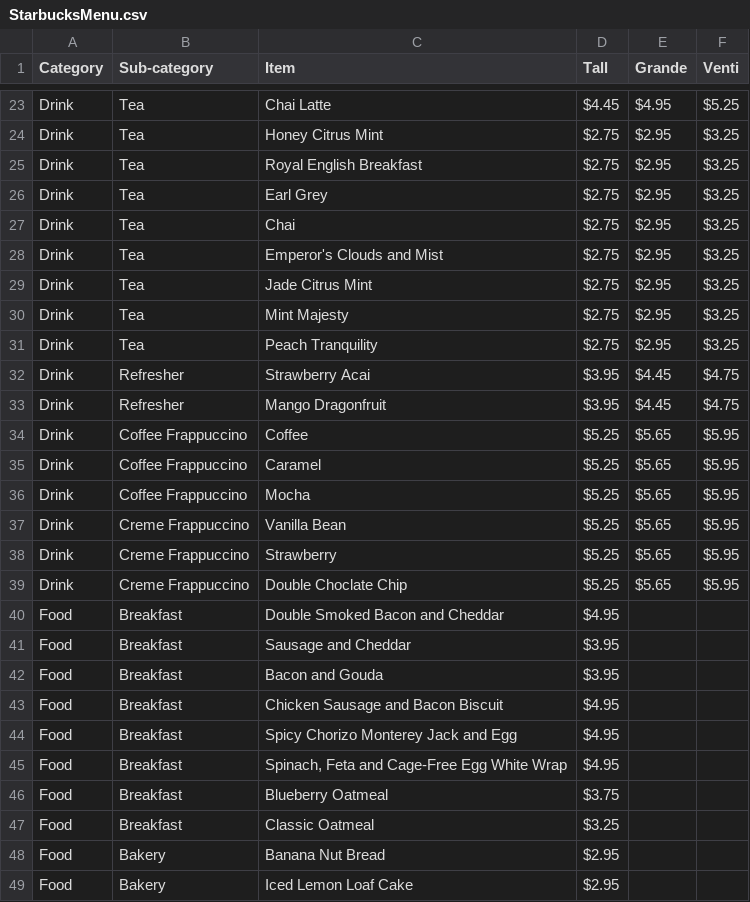
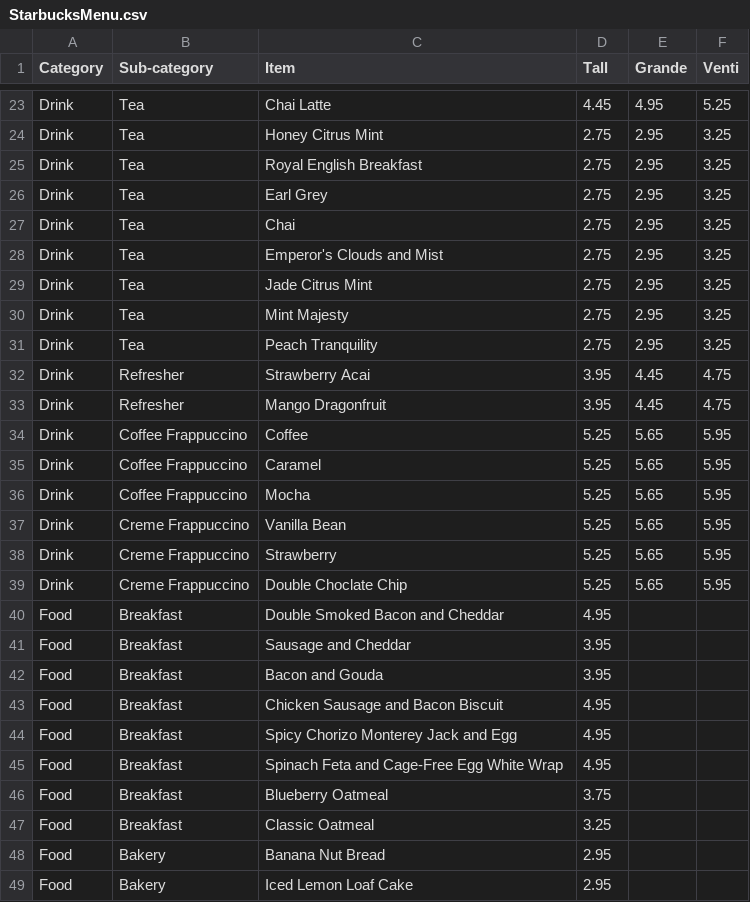
Before and after one commit to BenjWilley/Project2TeamRHO, a CSV file: StarbucksMenu.csv, drawn as a sheet; only a part is shown, gaps mark what is left out; the diff covers the shown part only; the diff names each change by its address in the sheet, - before the commit and + after, or states it on an @@ line.

```diff
--- a/StarbucksMenu.csv
+++ b/StarbucksMenu.csv
-D23 (Tall): $4.45
+D23 (Tall): 4.45
-E23 (Grande): $4.95
+E23 (Grande): 4.95
-F23 (Venti): $5.25
+F23 (Venti): 5.25
-D24:D31 (Tall): $2.75
+D24:D31 (Tall): 2.75
-E24:E31 (Grande): $2.95
+E24:E31 (Grande): 2.95
-F24:F31 (Venti): $3.25
+F24:F31 (Venti): 3.25
-D32:D33 (Tall): $3.95
+D32:D33 (Tall): 3.95
-E32:E33 (Grande): $4.45
+E32:E33 (Grande): 4.45
-F32:F33 (Venti): $4.75
+F32:F33 (Venti): 4.75
-D34:D39 (Tall): $5.25
+D34:D39 (Tall): 5.25
-E34:E39 (Grande): $5.65
+E34:E39 (Grande): 5.65
-F34:F39 (Venti): $5.95
+F34:F39 (Venti): 5.95
-D40 (Tall): $4.95
+D40 (Tall): 4.95
-D41:D42 (Tall): $3.95
+D41:D42 (Tall): 3.95
-D43:D45 (Tall): $4.95
+D43:D45 (Tall): 4.95
-C45 (Item): Spinach, Feta and Cage-Free Egg White Wrap
+C45 (Item): Spinach Feta and Cage-Free Egg White Wrap
-D46 (Tall): $3.75
+D46 (Tall): 3.75
-D47 (Tall): $3.25
+D47 (Tall): 3.25
-D48:D49 (Tall): $2.95
+D48:D49 (Tall): 2.95
```
Also changed, not shown: 66 edited cells elsewhere in this file, 2 other files.
